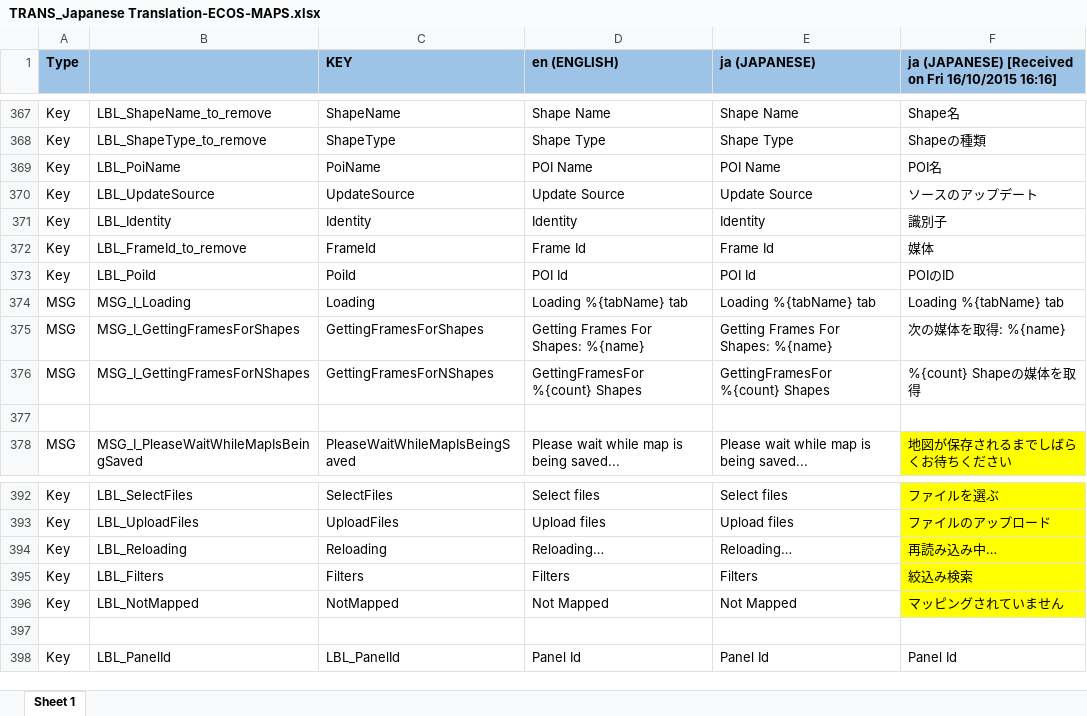
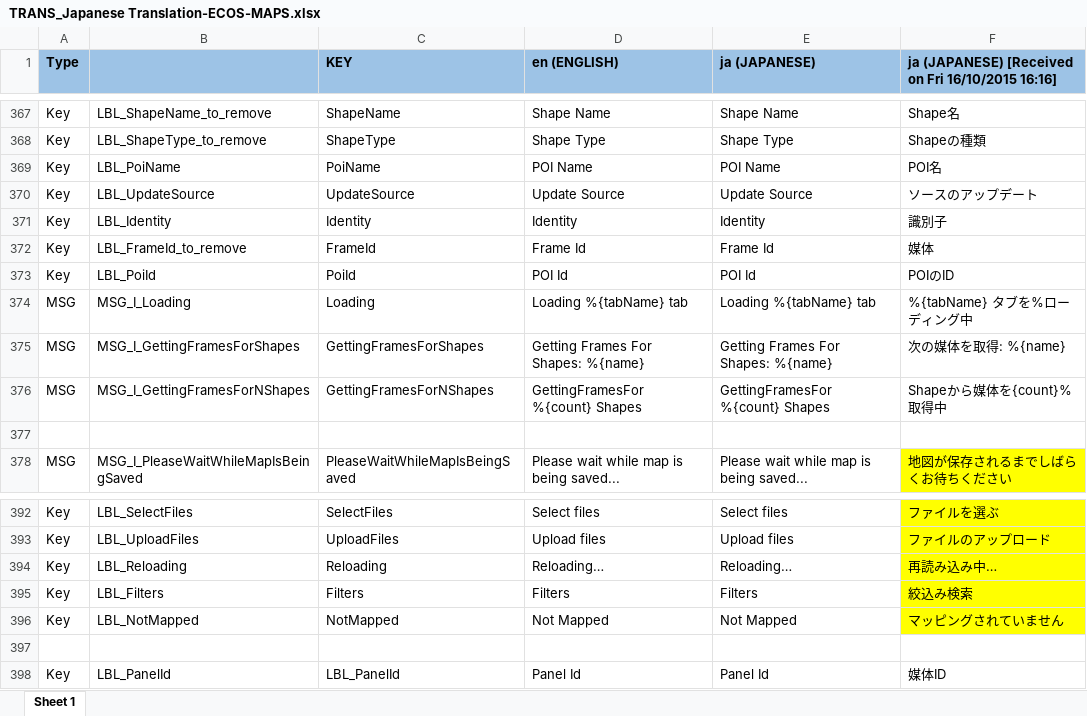
Before and after one commit to ripan/Docs, an Excel workbook: TRANS_Japanese Translation-ECOS-MAPS.xlsx, sheet Sheet 1, drawn as a sheet; only a part is shown, gaps mark what is left out; values as stored, in another font and other column widths than the file's, no borders; conditional formats not drawn; the diff names each change by its address in the sheet, - before the commit and + after, or states it on an @@ line.

Commit message:
update

```diff
--- a/TRANS_Japanese Translation-ECOS-MAPS.xlsx (sheet Sheet 1)
+++ b/TRANS_Japanese Translation-ECOS-MAPS.xlsx (sheet Sheet 1)
-F374: Loading %{tabName} tab
+F374: %{tabName} タブを%ローディング中
-F376: %{count} Shapeの媒体を取得
+F376: Shapeから媒体を{count}%取得中
-F398: Panel Id
+F398: 媒体ID
```
